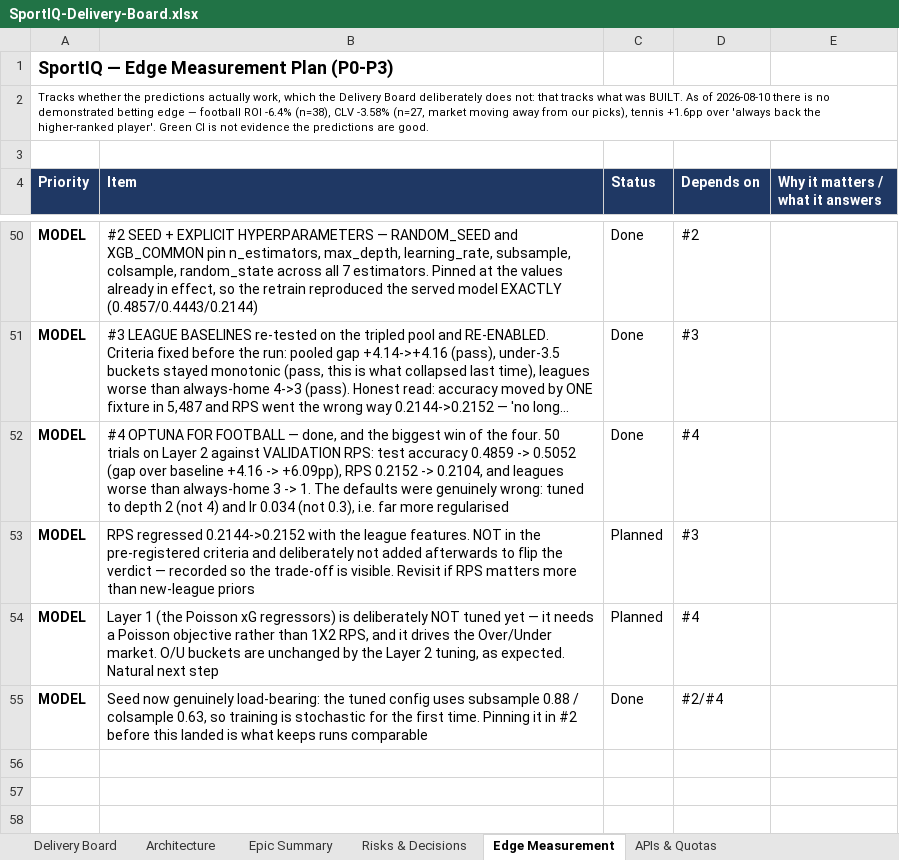
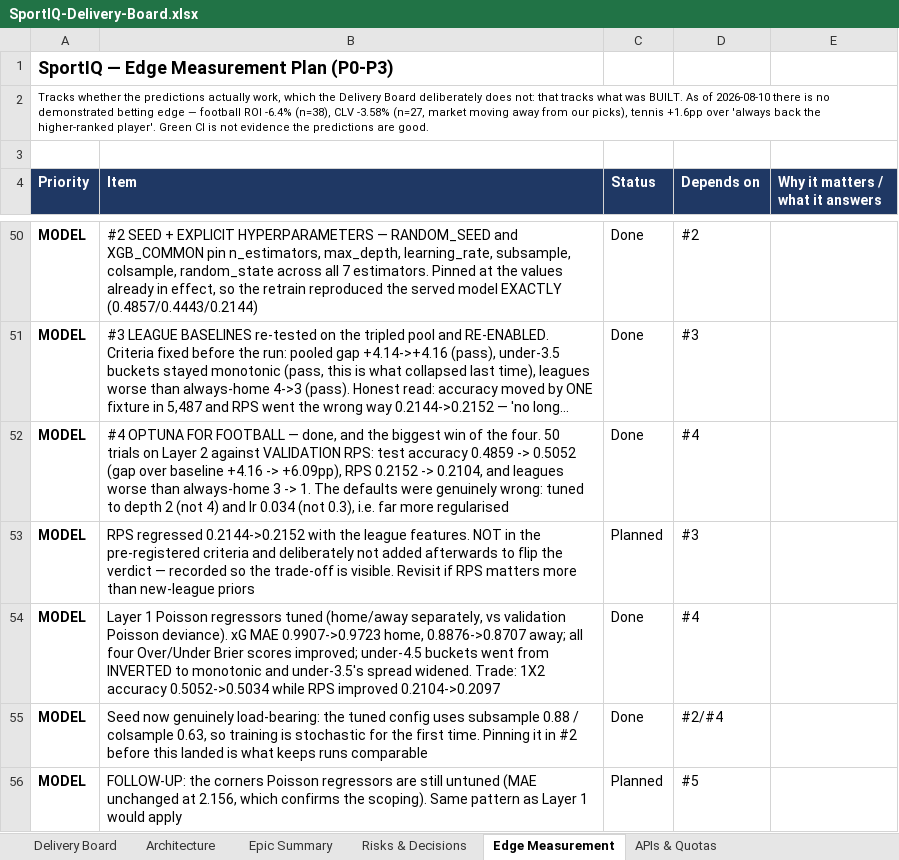
Before and after one commit to UsangR01/sportiq, an Excel workbook: SportIQ-Delivery-Board.xlsx, sheet Edge Measurement, drawn as a sheet; only a part is shown, gaps mark what is left out; long unchanged cells end in …; values as stored, in another font and other column widths than the file's, no borders; the diff names each change by its address in the sheet, - before the commit and + after, or states it on an @@ line.

```diff
--- a/SportIQ-Delivery-Board.xlsx (sheet Edge Measurement)
+++ b/SportIQ-Delivery-Board.xlsx (sheet Edge Measurement)
-B54 (Item): Layer 1 (the Poisson xG regressors) is deliberately NOT tuned yet — it needs a Poisson objective rather than 1X2 RPS, and it drives the Over/Under market. O/U buckets are unchanged by the Layer 2 tuning, as expected. Natural next step
+B54 (Item): Layer 1 Poisson regressors tuned (home/away separately, vs validation Poisson deviance). xG MAE 0.9907->0.9723 home, 0.8876->0.8707 away; all four Over/Under Brier scores improved; under-4.5 buckets went from INVERTED to monotonic and under-3.5's spread widened. Trade: 1X2 accuracy 0.5052->0.5034 while RPS improved 0.2104->0.2097
-C54 (Status): Planned
+C54 (Status): Done
+row 56: MODEL | FOLLOW-UP: the corners Poisson regressors are still untuned (MAE unchanged at 2.156, which confirms the scoping). Same pattern as Layer 1 would apply | Planned | #5
```
Also changed, not shown: 2 other files.
